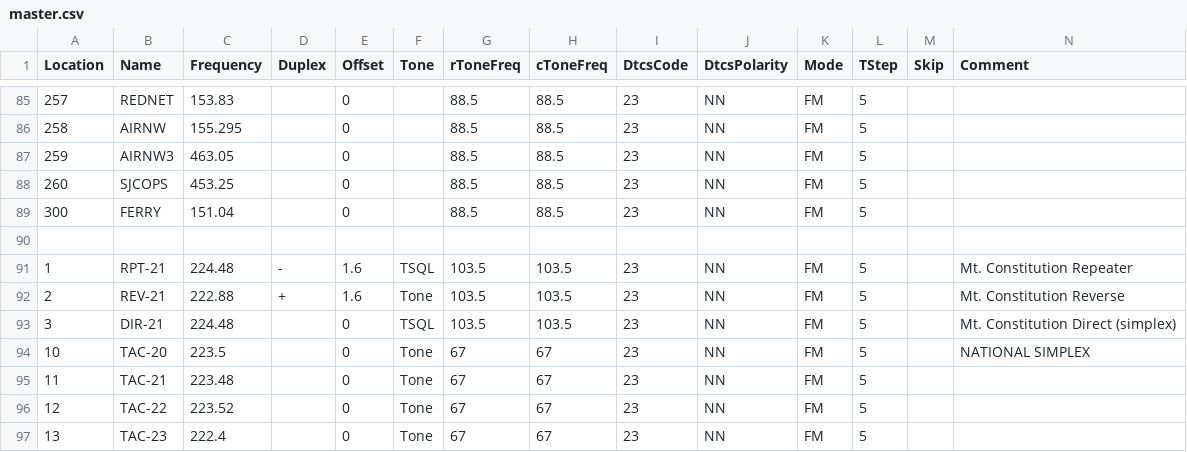
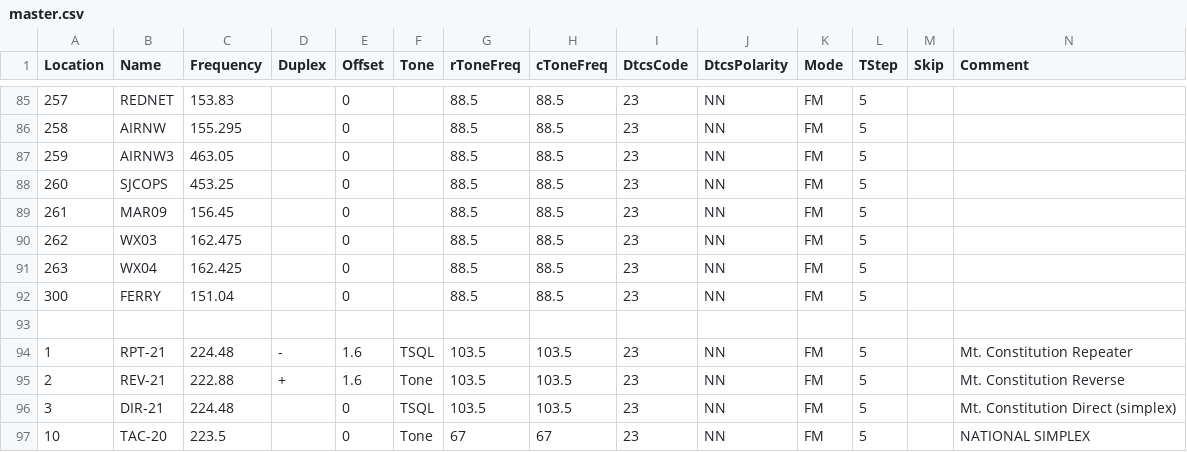
Before and after one commit to bhhoyer/SJACSflist, a CSV file: master.csv, drawn as a sheet; only a part is shown, gaps mark what is left out; the shorter side is filled out with more unchanged rows; rows hold the shown columns only; the diff names each change by its address in the sheet, - before the commit and + after, or states it on an @@ line.

Commit message:
Update list with weather & marine radio channel.

```diff
--- a/master.csv
+++ b/master.csv
+row 89: 261 | MAR09 | 156.45 |  | 0 |  | 88.5 | 88.5 | 23 | NN | FM | 5
+row 90: 262 | WX03 | 162.475 |  | 0 |  | 88.5 | 88.5 | 23 | NN | FM | 5
+row 91: 263 | WX04 | 162.425 |  | 0 |  | 88.5 | 88.5 | 23 | NN | FM | 5
```
